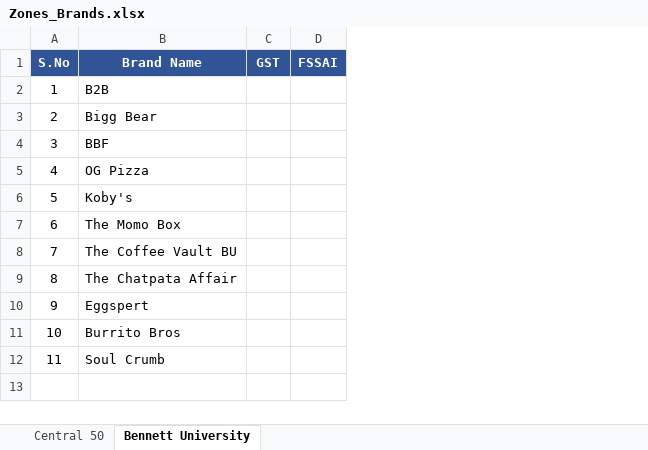
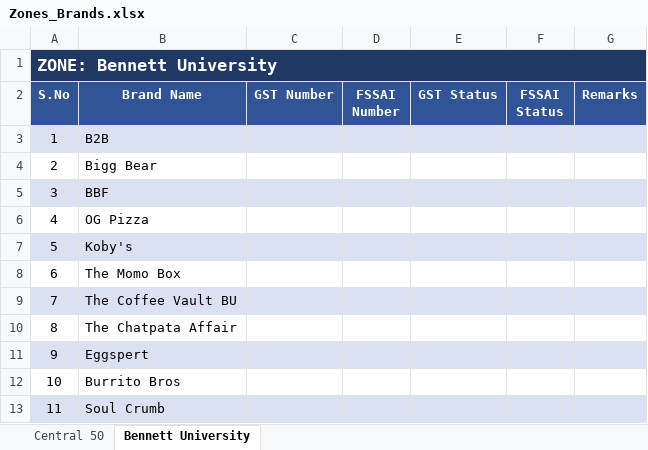
Before and after one commit to ShivanshPande19/etl_excel, an Excel workbook: Zones_Brands.xlsx, sheet Bennett University, drawn as a sheet; values as stored, in another font and other column widths than the file's, no borders; removed rows and columns are numbered as before the commit, all else as after; the diff names each change by its address in the sheet, - before the commit and + after, or states it on an @@ line.

Commit message:
Improve Zones_Brands.xlsx: styled layout, extra columns, status dropdowns

```diff
--- a/Zones_Brands.xlsx (sheet Bennett University)
+++ b/Zones_Brands.xlsx (sheet Bennett University)
-column C (GST), empty
-column D (FSSAI), empty
+column C (GST Number), empty
+column D (FSSAI Number), empty
+column E (GST Status), empty
+column F (FSSAI Status), empty
+column G (Remarks), empty
+row 1: ZONE: Bennett University
-A3:B3 fill: none
+A3:B3 fill: #D9E1F2
-A5:B5 fill: none
+A5:B5 fill: #D9E1F2
-A7:B7 fill: none
+A7:B7 fill: #D9E1F2
-A9:B9 fill: none
+A9:B9 fill: #D9E1F2
-A11:B11 fill: none
+A11:B11 fill: #D9E1F2
-A13:B13 fill: none
+A13:B13 fill: #D9E1F2
```
Also changed, not shown: sheet Central 50.
